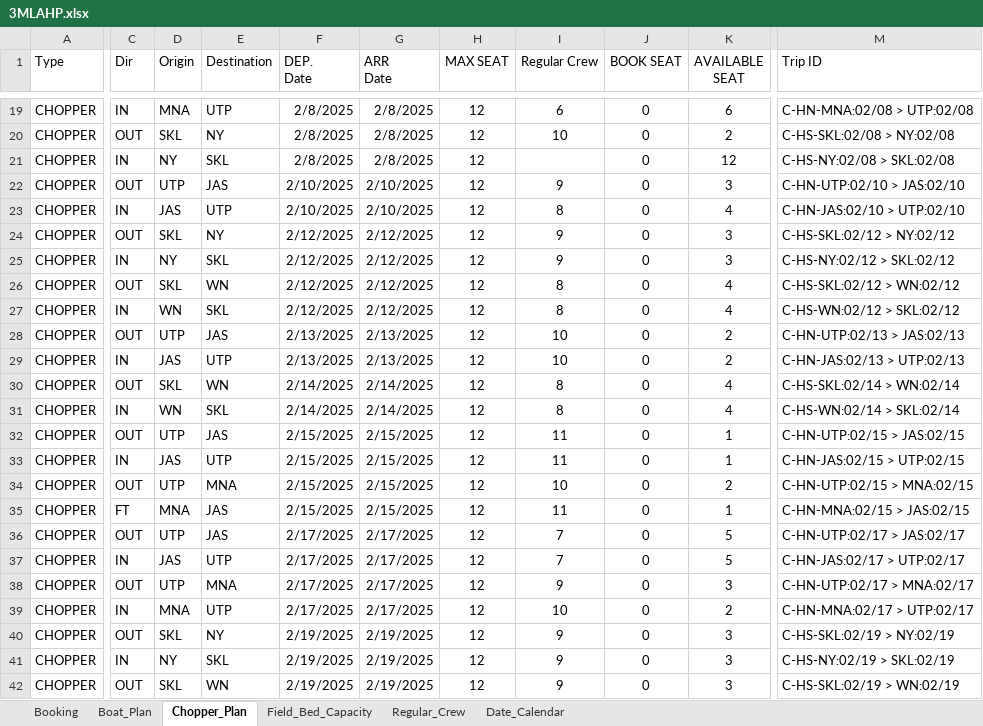
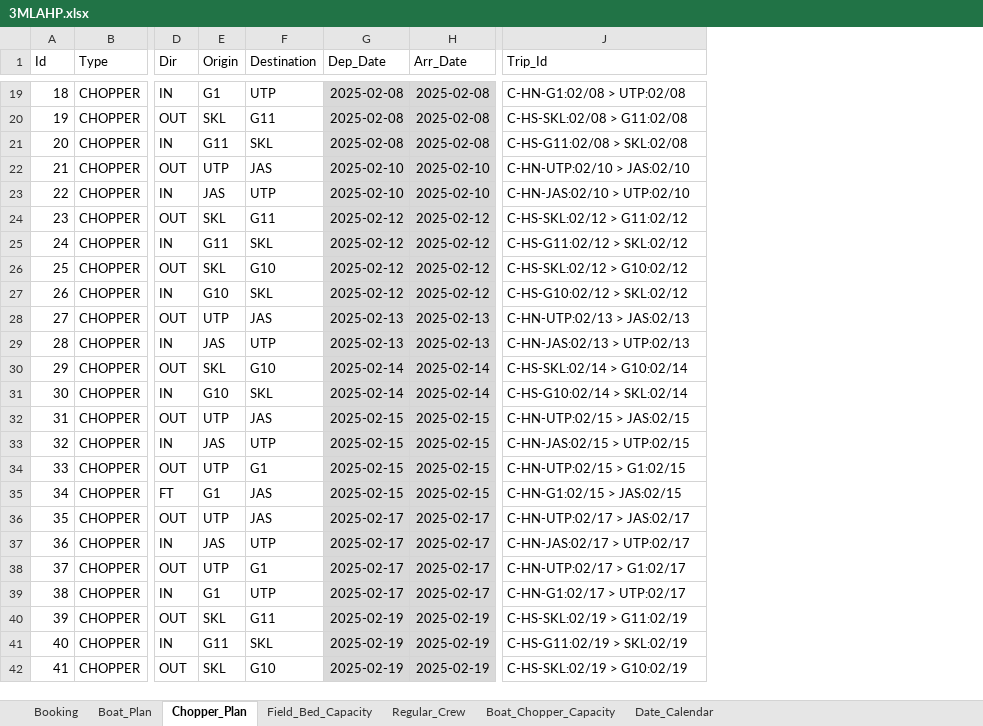
Before and after one commit to pitsanu1976/3MLAHP, an Excel workbook: 3MLAHP.xlsx, sheet Chopper_Plan, drawn as a sheet; only a part is shown, gaps mark what is left out; values as stored, in another font and other column widths than the file's, no borders; removed rows and columns are numbered as before the commit, all else as after; the diff covers the shown part only; the diff names each change by its address in the sheet, - before the commit and + after, or states it on an @@ line.

```diff
--- a/3MLAHP.xlsx (sheet Chopper_Plan)
+++ b/3MLAHP.xlsx (sheet Chopper_Plan)
+sheet tab: Boat_Chopper_Capacity
+column A (Id), rows 19-42: 18 | 19 | 20 | 21 | 22 | 23 | 24 | 25 | 26 | 27 | 28 | 29 | 30 | 31 | 32 | 33 | 34 | 35 | 36 | 37 | 38 | 39 | 40 | 41
-column F (DEP. Date), rows 19-42: 2/8/2025 | 2/8/2025 | 2/8/2025 | 2/10/2025 | 2/10/2025 | 2/12/2025 | 2/12/2025 | 2/12/2025 | 2/12/2025 | 2/13/2025 | 2/13/2025 | 2/14/2025 | 2/14/2025 | 2/15/2025 | 2/15/2025 | 2/15/2025 | 2/15/2025 | 2/17/2025 | 2/17/2025 | 2/17/2025 | 2/17/2025 | 2/19/2025 | 2/19/2025 | 2/19/2025
-column G (ARR Date), rows 19-42: 2/8/2025 | 2/8/2025 | 2/8/2025 | 2/10/2025 | 2/10/2025 | 2/12/2025 | 2/12/2025 | 2/12/2025 | 2/12/2025 | 2/13/2025 | 2/13/2025 | 2/14/2025 | 2/14/2025 | 2/15/2025 | 2/15/2025 | 2/15/2025 | 2/15/2025 | 2/17/2025 | 2/17/2025 | 2/17/2025 | 2/17/2025 | 2/19/2025 | 2/19/2025 | 2/19/2025
-column H (MAX SEAT), rows 19-42: all 12
-column I (Regular Crew), rows 19-42: 6 | 10 |  | 9 | 8 | 9 | 9 | 8 | 8 | 10 | 10 | 8 | 8 | 11 | 11 | 10 | 11 | 7 | 7 | 9 | 10 | 9 | 9 | 9
-column J (BOOK SEAT), rows 19-42: all 0
-column K (AVAILABLE SEAT), rows 19-42: 6 | 2 | 12 | 3 | 4 | 3 | 3 | 4 | 4 | 2 | 2 | 4 | 4 | 1 | 1 | 2 | 1 | 5 | 5 | 3 | 2 | 3 | 3 | 3
+column G (Dep_Date), rows 19-42: 2025-02-08 | 2025-02-08 | 2025-02-08 | 2025-02-10 | 2025-02-10 | 2025-02-12 | 2025-02-12 | 2025-02-12 | 2025-02-12 | 2025-02-13 | 2025-02-13 | 2025-02-14 | 2025-02-14 | 2025-02-15 | 2025-02-15 | 2025-02-15 | 2025-02-15 | 2025-02-17 | 2025-02-17 | 2025-02-17 | 2025-02-17 | 2025-02-19 | 2025-02-19 | 2025-02-19
+column H (Arr_Date), rows 19-42: 2025-02-08 | 2025-02-08 | 2025-02-08 | 2025-02-10 | 2025-02-10 | 2025-02-12 | 2025-02-12 | 2025-02-12 | 2025-02-12 | 2025-02-13 | 2025-02-13 | 2025-02-14 | 2025-02-14 | 2025-02-15 | 2025-02-15 | 2025-02-15 | 2025-02-15 | 2025-02-17 | 2025-02-17 | 2025-02-17 | 2025-02-17 | 2025-02-19 | 2025-02-19 | 2025-02-19
-J1: Trip ID
+J1: Trip_Id
-E19 (Origin): MNA
+E19 (Origin): G1
-J19 (Trip_Id): C-HN-MNA:02/08 > UTP:02/08
+J19 (Trip_Id): C-HN-G1:02/08 > UTP:02/08
-F20 (Destination): NY
+F20 (Destination): G11
-J20 (Trip_Id): C-HS-SKL:02/08 > NY:02/08
+J20 (Trip_Id): C-HS-SKL:02/08 > G11:02/08
-E21 (Origin): NY
+E21 (Origin): G11
-J21 (Trip_Id): C-HS-NY:02/08 > SKL:02/08
+J21 (Trip_Id): C-HS-G11:02/08 > SKL:02/08
-F24 (Destination): NY
+F24 (Destination): G11
-J24 (Trip_Id): C-HS-SKL:02/12 > NY:02/12
+J24 (Trip_Id): C-HS-SKL:02/12 > G11:02/12
-E25 (Origin): NY
+E25 (Origin): G11
-J25 (Trip_Id): C-HS-NY:02/12 > SKL:02/12
+J25 (Trip_Id): C-HS-G11:02/12 > SKL:02/12
-F26 (Destination): WN
+F26 (Destination): G10
-J26 (Trip_Id): C-HS-SKL:02/12 > WN:02/12
+J26 (Trip_Id): C-HS-SKL:02/12 > G10:02/12
-E27 (Origin): WN
+E27 (Origin): G10
-J27 (Trip_Id): C-HS-WN:02/12 > SKL:02/12
+J27 (Trip_Id): C-HS-G10:02/12 > SKL:02/12
-F30 (Destination): WN
+F30 (Destination): G10
-J30 (Trip_Id): C-HS-SKL:02/14 > WN:02/14
+J30 (Trip_Id): C-HS-SKL:02/14 > G10:02/14
-E31 (Origin): WN
+E31 (Origin): G10
-J31 (Trip_Id): C-HS-WN:02/14 > SKL:02/14
+J31 (Trip_Id): C-HS-G10:02/14 > SKL:02/14
-F34 (Destination): MNA
+F34 (Destination): G1
-J34 (Trip_Id): C-HN-UTP:02/15 > MNA:02/15
+J34 (Trip_Id): C-HN-UTP:02/15 > G1:02/15
-E35 (Origin): MNA
+E35 (Origin): G1
-J35 (Trip_Id): C-HN-MNA:02/15 > JAS:02/15
+J35 (Trip_Id): C-HN-G1:02/15 > JAS:02/15
-F38 (Destination): MNA
+F38 (Destination): G1
-J38 (Trip_Id): C-HN-UTP:02/17 > MNA:02/17
+J38 (Trip_Id): C-HN-UTP:02/17 > G1:02/17
-E39 (Origin): MNA
+E39 (Origin): G1
-J39 (Trip_Id): C-HN-MNA:02/17 > UTP:02/17
+J39 (Trip_Id): C-HN-G1:02/17 > UTP:02/17
-F40 (Destination): NY
+F40 (Destination): G11
-J40 (Trip_Id): C-HS-SKL:02/19 > NY:02/19
+J40 (Trip_Id): C-HS-SKL:02/19 > G11:02/19
-E41 (Origin): NY
+E41 (Origin): G11
-J41 (Trip_Id): C-HS-NY:02/19 > SKL:02/19
+J41 (Trip_Id): C-HS-G11:02/19 > SKL:02/19
-F42 (Destination): WN
+F42 (Destination): G10
-J42 (Trip_Id): C-HS-SKL:02/19 > WN:02/19
+J42 (Trip_Id): C-HS-SKL:02/19 > G10:02/19
```
Also changed, not shown: 640 edited cells elsewhere in this sheet, sheet Booking, sheet Boat_Plan, sheet Regular_Crew, sheet Field_Bed_Capacity, 13 other files.
